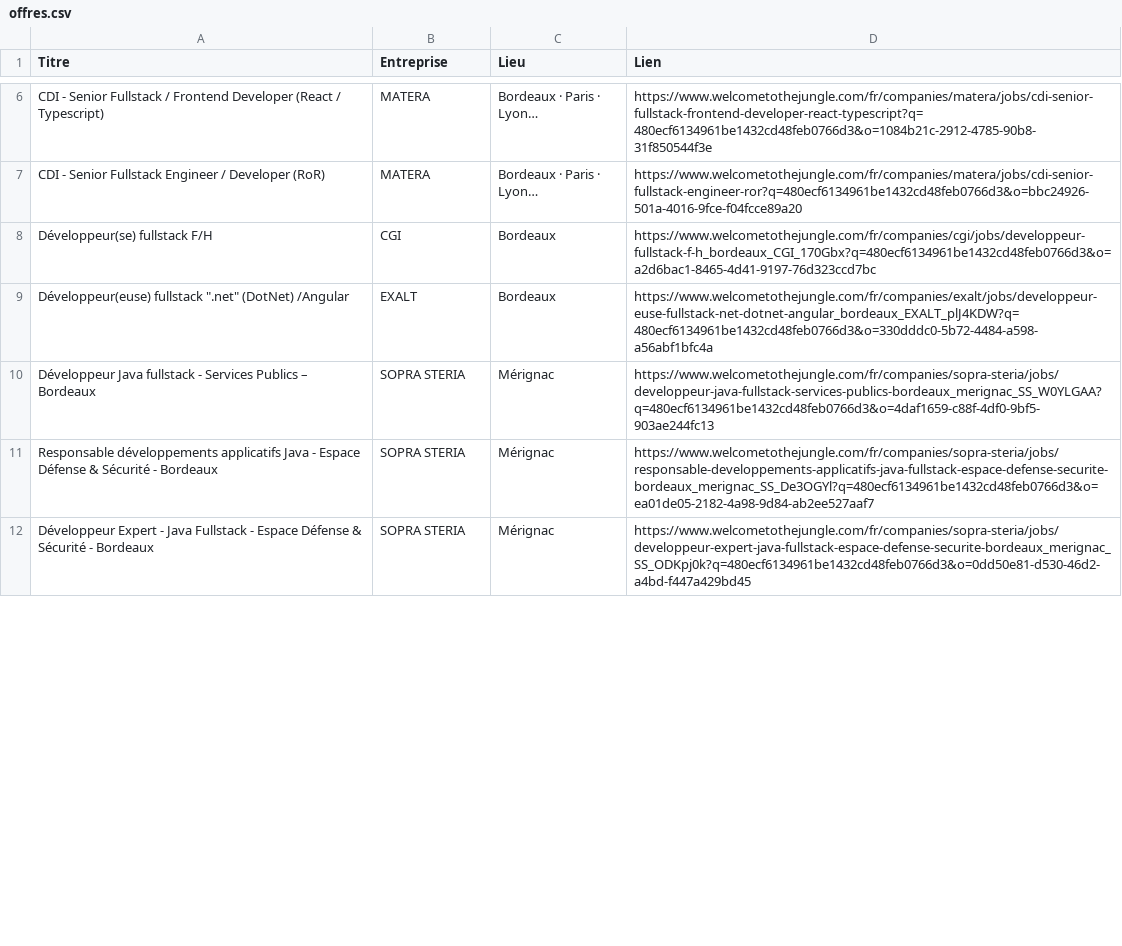
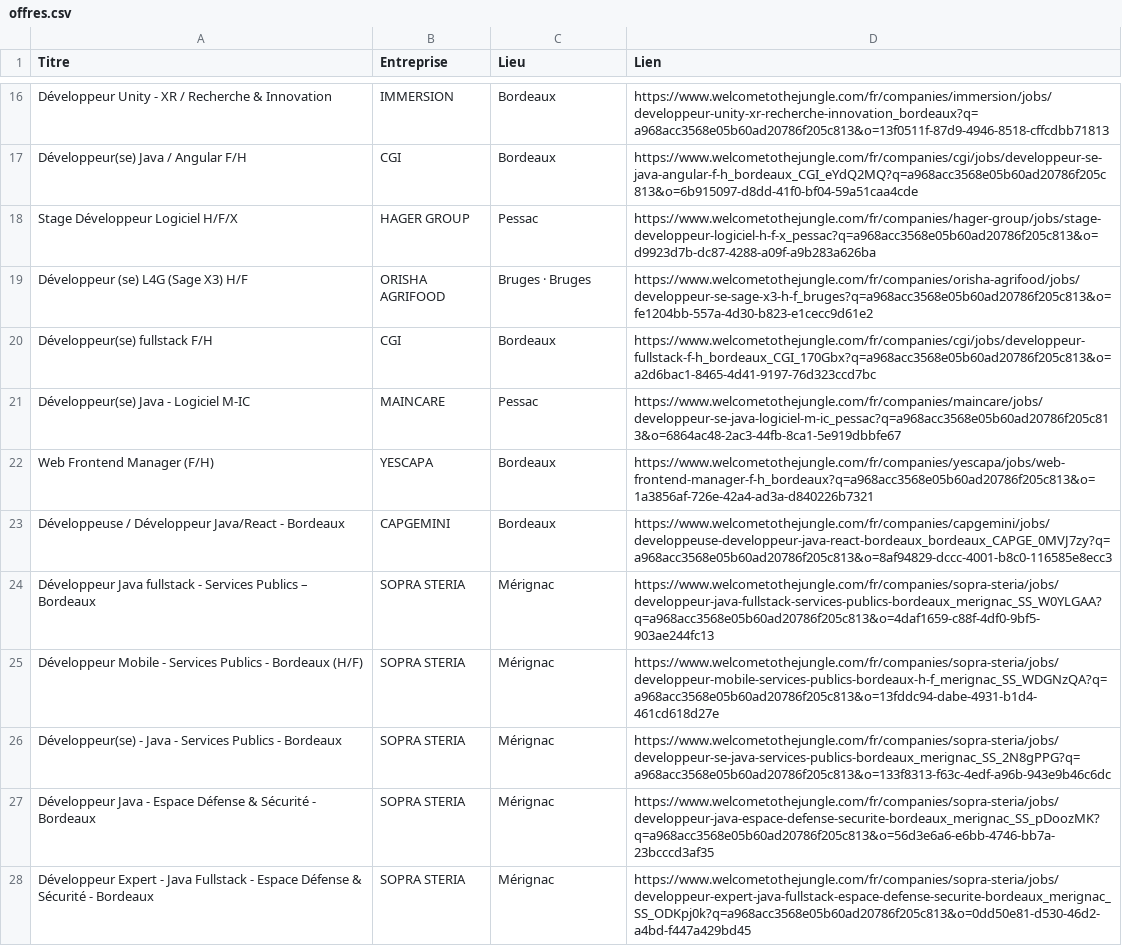
Before and after one commit to Tominouu/job-scraper, a CSV file: offres.csv, drawn as a sheet; only a part is shown, gaps mark what is left out; removed rows and columns are numbered as before the commit, all else as after; the diff covers the shown part only; the diff names each change by its address in the sheet, - before the commit and + after, or states it on an @@ line.

Commit message:
Ajout de la possibilité de spécifier le type de contrat lors de la recherche d'emploi

```diff
--- a/offres.csv
+++ b/offres.csv
-row 6: CDI - Senior Fullstack / Frontend Developer (React / Typescript) | MATERA | Bordeaux · Paris · Lyon… | https://www.welcometothejungle.com/fr/companies/matera/jobs/cdi-senior-fullstack-frontend-developer-react-typescript?q=480ecf6134961be1432cd48feb0766d3&o=1084b21c-2912-4785-90b8-31f850544f3e
-row 7: CDI - Senior Fullstack Engineer / Developer (RoR) | MATERA | Bordeaux · Paris · Lyon… | https://www.welcometothejungle.com/fr/companies/matera/jobs/cdi-senior-fullstack-engineer-ror?q=480ecf6134961be1432cd48feb0766d3&o=bbc24926-501a-4016-9fce-f04fcce89a20
+row 16: Développeur Unity - XR / Recherche & Innovation | IMMERSION | Bordeaux | https://www.welcometothejungle.com/fr/companies/immersion/jobs/developpeur-unity-xr-recherche-innovation_bordeaux?q=a968acc3568e05b60ad20786f205c813&o=13f0511f-87d9-4946-8518-cffcdbb71813
+row 17: Développeur(se) Java / Angular F/H | CGI | Bordeaux | https://www.welcometothejungle.com/fr/companies/cgi/jobs/developpeur-se-java-angular-f-h_bordeaux_CGI_eYdQ2MQ?q=a968acc3568e05b60ad20786f205c813&o=6b915097-d8dd-41f0-bf04-59a51caa4cde
+row 18: Stage Développeur Logiciel H/F/X | HAGER GROUP | Pessac | https://www.welcometothejungle.com/fr/companies/hager-group/jobs/stage-developpeur-logiciel-h-f-x_pessac?q=a968acc3568e05b60ad20786f205c813&o=d9923d7b-dc87-4288-a09f-a9b283a626ba
+row 19: Développeur (se) L4G (Sage X3) H/F | ORISHA AGRIFOOD | Bruges · Bruges | https://www.welcometothejungle.com/fr/companies/orisha-agrifood/jobs/developpeur-se-sage-x3-h-f_bruges?q=a968acc3568e05b60ad20786f205c813&o=fe1204bb-557a-4d30-b823-e1cecc9d61e2
-D20 (Lien): https://www.welcometothejungle.com/fr/companies/cgi/jobs/developpeur-fullstack-f-h_bordeaux_CGI_170Gbx?q=480ecf6134961be1432cd48feb0766d3&o=a2d6bac1-8465-4d41-9197-76d323ccd7bc
+D20 (Lien): https://www.welcometothejungle.com/fr/companies/cgi/jobs/developpeur-fullstack-f-h_bordeaux_CGI_170Gbx?q=a968acc3568e05b60ad20786f205c813&o=a2d6bac1-8465-4d41-9197-76d323ccd7bc
-row 9: Développeur(euse) fullstack ".net" (DotNet) /Angular | EXALT | Bordeaux | https://www.welcometothejungle.com/fr/companies/exalt/jobs/developpeur-euse-fullstack-net-dotnet-angular_bordeaux_EXALT_plJ4KDW?q=480ecf6134961be1432cd48feb0766d3&o=330dddc0-5b72-4484-a598-a56abf1bfc4a
+row 21: Développeur(se) Java - Logiciel M-IC | MAINCARE | Pessac | https://www.welcometothejungle.com/fr/companies/maincare/jobs/developpeur-se-java-logiciel-m-ic_pessac?q=a968acc3568e05b60ad20786f205c813&o=6864ac48-2ac3-44fb-8ca1-5e919dbbfe67
+row 22: Web Frontend Manager (F/H) | YESCAPA | Bordeaux | https://www.welcometothejungle.com/fr/companies/yescapa/jobs/web-frontend-manager-f-h_bordeaux?q=a968acc3568e05b60ad20786f205c813&o=1a3856af-726e-42a4-ad3a-d840226b7321
+row 23: Développeuse / Développeur Java/React - Bordeaux | CAPGEMINI | Bordeaux | https://www.welcometothejungle.com/fr/companies/capgemini/jobs/developpeuse-developpeur-java-react-bordeaux_bordeaux_CAPGE_0MVJ7zy?q=a968acc3568e05b60ad20786f205c813&o=8af94829-dccc-4001-b8c0-116585e8ecc3
-D24 (Lien): https://www.welcometothejungle.com/fr/companies/sopra-steria/jobs/developpeur-java-fullstack-services-publics-bordeaux_merignac_SS_W0YLGAA?q=480ecf6134961be1432cd48feb0766d3&o=4daf1659-c88f-4df0-9bf5-903ae244fc13
+D24 (Lien): https://www.welcometothejungle.com/fr/companies/sopra-steria/jobs/developpeur-java-fullstack-services-publics-bordeaux_merignac_SS_W0YLGAA?q=a968acc3568e05b60ad20786f205c813&o=4daf1659-c88f-4df0-9bf5-903ae244fc13
+row 25: Développeur Mobile - Services Publics - Bordeaux (H/F) | SOPRA STERIA | Mérignac | https://www.welcometothejungle.com/fr/companies/sopra-steria/jobs/developpeur-mobile-services-publics-bordeaux-h-f_merignac_SS_WDGNzQA?q=a968acc3568e05b60ad20786f205c813&o=13fddc94-dabe-4931-b1d4-461cd618d27e
+row 26: Développeur(se) - Java - Services Publics - Bordeaux | SOPRA STERIA | Mérignac | https://www.welcometothejungle.com/fr/companies/sopra-steria/jobs/developpeur-se-java-services-publics-bordeaux_merignac_SS_2N8gPPG?q=a968acc3568e05b60ad20786f205c813&o=133f8313-f63c-4edf-a96b-943e9b46c6dc
-A27 (Titre): Responsable développements applicatifs Java -…
+A27 (Titre): Développeur Java -…
-D27 (Lien): https://www.welcometothejungle.com/fr/companies/sopra-steria/jobs/responsable-developpements-applicatifs-java-fullstack-espace-defense-securite-bordeaux_merignac_SS_De3OGYl?q=480ecf6134961be1432cd48feb0766d3&o=ea01de05-2182-4a98-9d84-ab2ee527aaf7
+D27 (Lien): https://www.welcometothejungle.com/fr/companies/sopra-steria/jobs/developpeur-java-espace-defense-securite-bordeaux_merignac_SS_pDoozMK?q=a968acc3568e05b60ad20786f205c813&o=56d3e6a6-e6bb-4746-bb7a-23bcccd3af35
-D28 (Lien): https://www.welcometothejungle.com/fr/companies/sopra-steria/jobs/developpeur-expert-java-fullstack-espace-defense-securite-bordeaux_merignac_SS_ODKpj0k?q=480ecf6134961be1432cd48feb0766d3&o=0dd50e81-d530-46d2-a4bd-f447a429bd45
+D28 (Lien): https://www.welcometothejungle.com/fr/companies/sopra-steria/jobs/developpeur-expert-java-fullstack-espace-defense-securite-bordeaux_merignac_SS_ODKpj0k?q=a968acc3568e05b60ad20786f205c813&o=0dd50e81-d530-46d2-a4bd-f447a429bd45
```
Also changed, not shown: 12 added rows, 19 removed rows and 8 edited cells elsewhere in this file, 1 other file.
